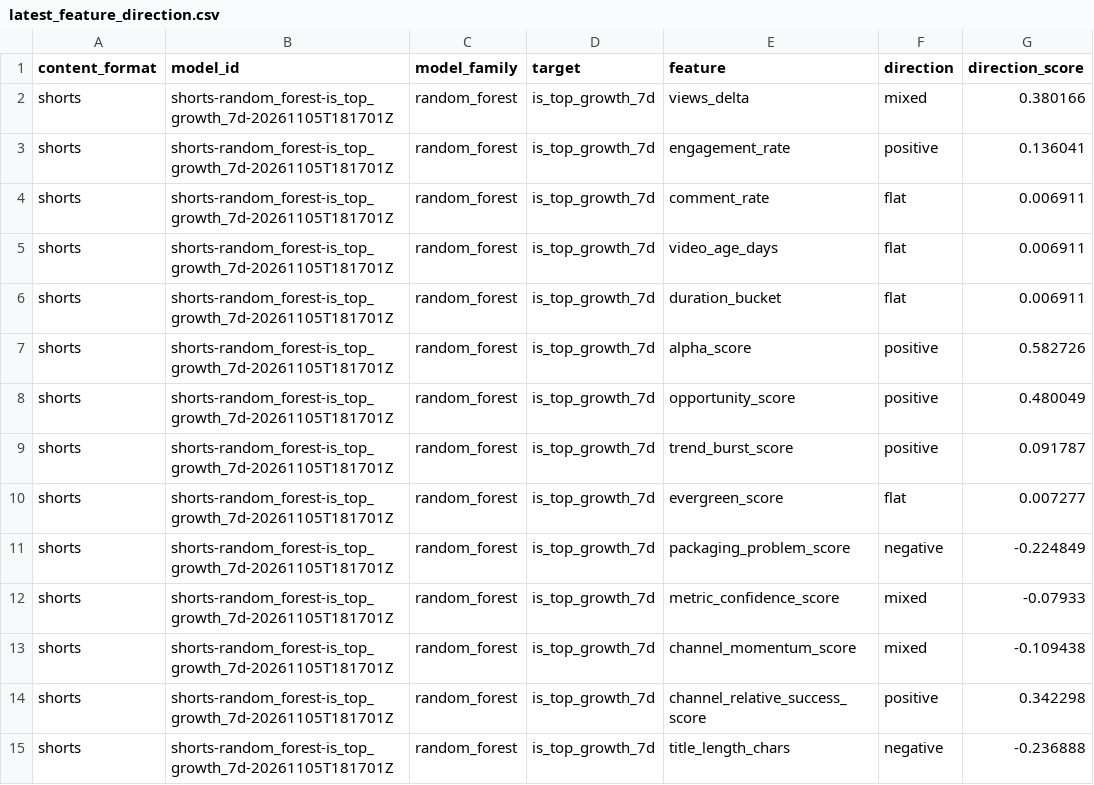
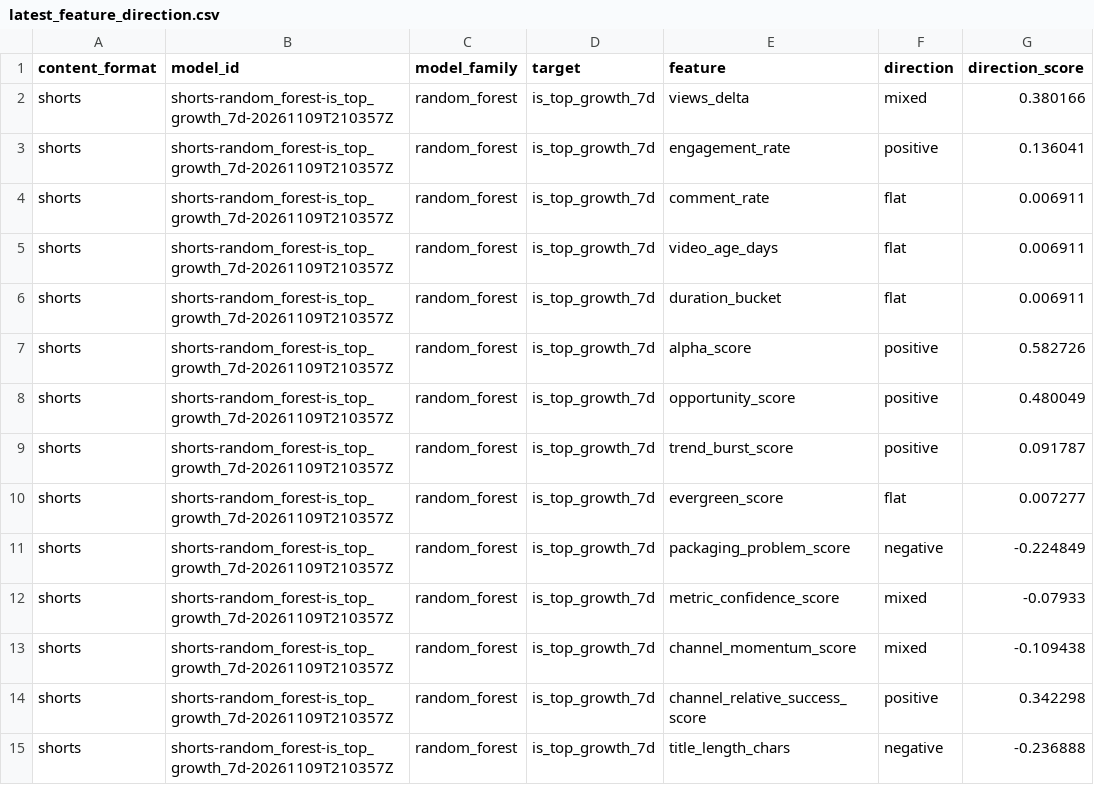
Before and after one commit to jcval94/ytb_history, a CSV file: data/model_reports/formats/shorts/latest_feature_direction.csv, drawn as a sheet; only a part is shown; the diff covers the shown part only; the diff names each change by its address in the sheet, - before the commit and + after, or states it on an @@ line.

```diff
--- a/data/model_reports/formats/shorts/latest_feature_direction.csv
+++ b/data/model_reports/formats/shorts/latest_feature_direction.csv
-B2:B15 (model_id): shorts-random_forest-is_top_growth_7d-20261105T181701Z
+B2:B15 (model_id): shorts-random_forest-is_top_growth_7d-20261109T210357Z
```
Also changed, not shown: 62 edited cells elsewhere in this file, data/model_reports/formats/shorts/latest_feature_importance.csv, data/model_reports/formats/shorts/latest_model_leaderboard.csv, 36 other files.
